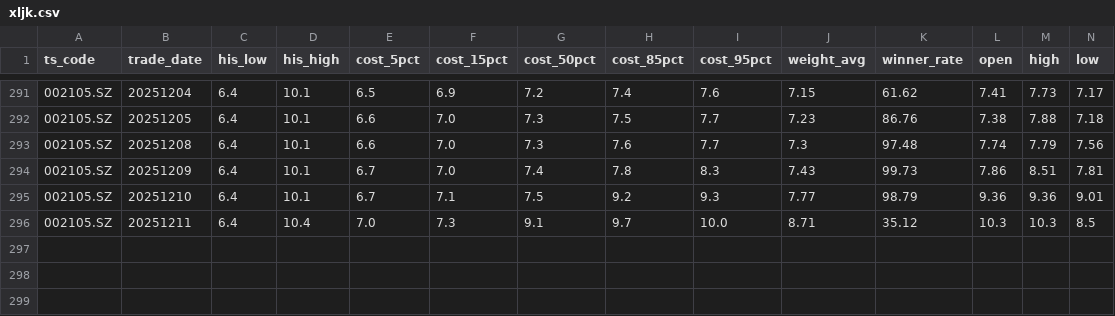
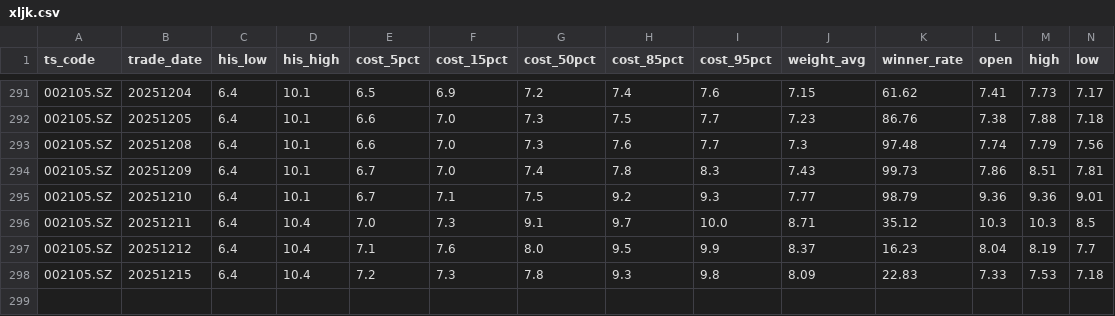
Before and after one commit to ation716/Jackal, a CSV file: results/stacks/xljk.csv, drawn as a sheet; only a part is shown, gaps mark what is left out; rows hold the shown columns only; the diff names each change by its address in the sheet, - before the commit and + after, or states it on an @@ line.

Commit message:
add: 增加最近一些 stacks 记录

```diff
--- a/results/stacks/xljk.csv
+++ b/results/stacks/xljk.csv
+row 297: 002105.SZ | 20251212 | 6.4 | 10.4 | 7.1 | 7.6 | 8.0 | 9.5 | 9.9 | 8.37 | 16.23 | 8.04 | 8.19 | 7.7
+row 298: 002105.SZ | 20251215 | 6.4 | 10.4 | 7.2 | 7.3 | 7.8 | 9.3 | 9.8 | 8.09 | 22.83 | 7.33 | 7.53 | 7.18
+row 299: (empty)
```
Also changed, not shown: st_operator/dmgx.csv, 38 other files.
